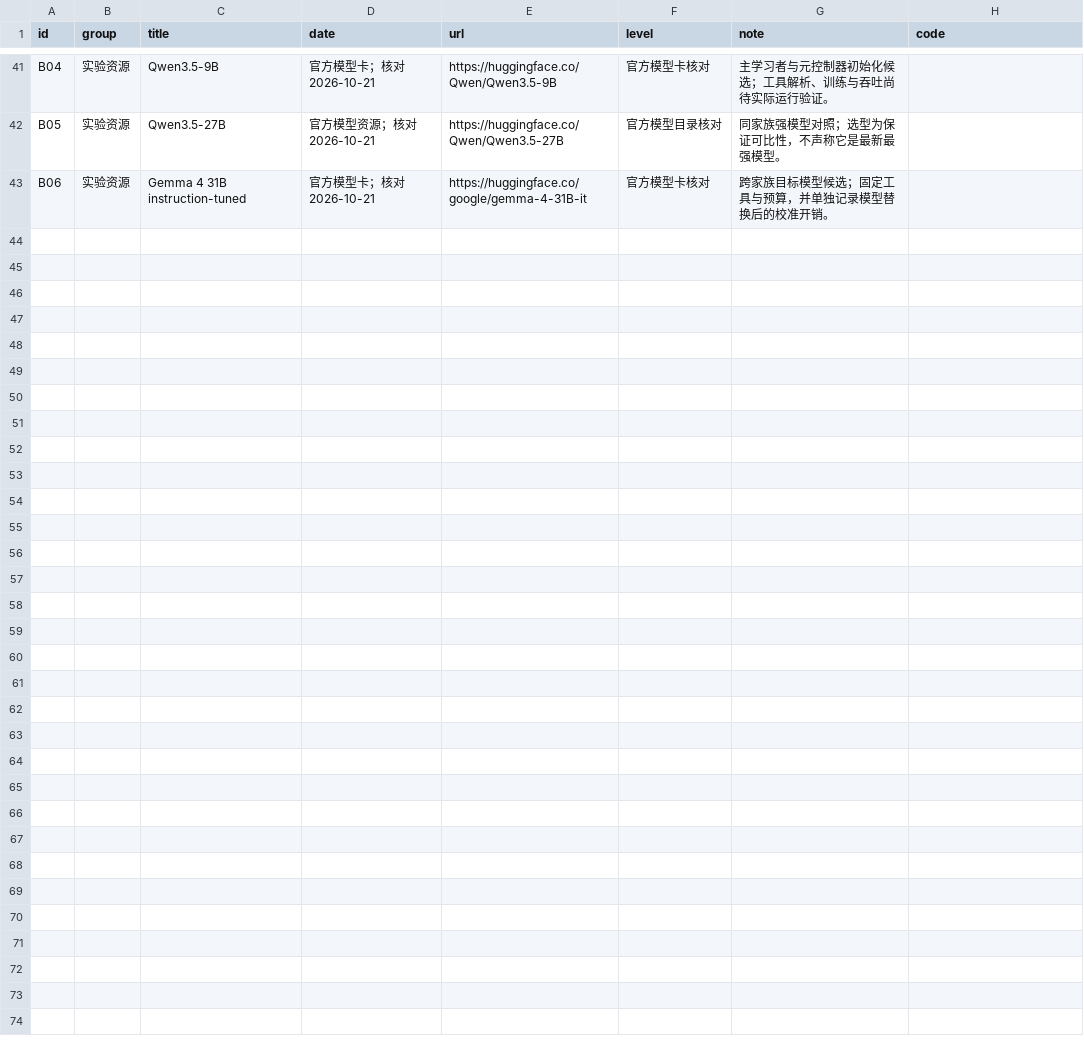
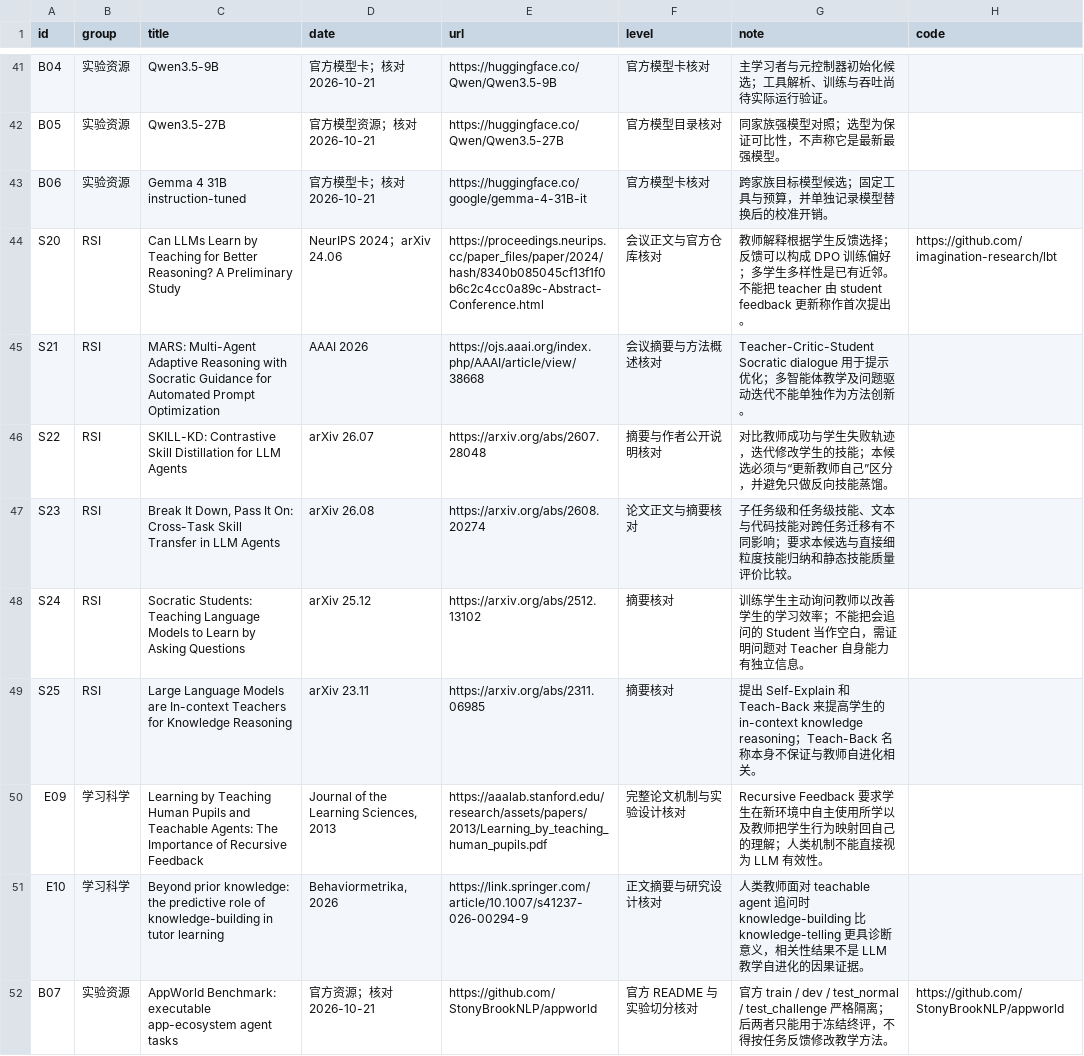
Before and after one commit to lightrain-a/agent-self-evolution-observatory, a TSV file: rsi/sources.tsv, drawn as a sheet; only a part is shown, gaps mark what is left out; the diff names each change by its address in the sheet, - before the commit and + after, or states it on an @@ line.

Commit message:
Design teaching-induced blindspot RSI mechanism and experimental protocol

```diff
--- a/rsi/sources.tsv
+++ b/rsi/sources.tsv
+row 44: S20 | RSI | Can LLMs Learn by Teaching for Better Reasoning? A Preliminary Study | NeurIPS 2024；arXiv 24.06 | https://proceedings.neurips.cc/paper_files/paper/2024/hash/8340b085045cf13f1f0b6c2c4cc0a89c-Abstract-Conference.html | 会议正文与官方仓库核对 | 教师解释根据学生反馈选择；反馈可以构成 DPO 训练偏好；多学生多样性是已有近邻。不能把 teacher 由 student feedback 更新称作首次提出。 | https://github.com/imagination-research/lbt
+row 45: S21 | RSI | MARS: Multi-Agent Adaptive Reasoning with Socratic Guidance for Automated Prompt Optimization | AAAI 2026 | https://ojs.aaai.org/index.php/AAAI/article/view/38668 | 会议摘要与方法概述核对 | Teacher-Critic-Student Socratic dialogue 用于提示优化；多智能体教学及问题驱动迭代不能单独作为方法创新。
+row 46: S22 | RSI | SKILL-KD: Contrastive Skill Distillation for LLM Agents | arXiv 26.07 | https://arxiv.org/abs/2607.28048 | 摘要与作者公开说明核对 | 对比教师成功与学生失败轨迹，迭代修改学生的技能；本候选必须与“更新教师自己”区分，并避免只做反向技能蒸馏。
+row 47: S23 | RSI | Break It Down, Pass It On: Cross-Task Skill Transfer in LLM Agents | arXiv 26.08 | https://arxiv.org/abs/2608.20274 | 论文正文与摘要核对 | 子任务级和任务级技能、文本与代码技能对跨任务迁移有不同影响；要求本候选与直接细粒度技能归纳和静态技能质量评价比较。
+row 48: S24 | RSI | Socratic Students: Teaching Language Models to Learn by Asking Questions | arXiv 25.12 | https://arxiv.org/abs/2512.13102 | 摘要核对 | 训练学生主动询问教师以改善学生的学习效率；不能把会追问的 Student 当作空白，需证明问题对 Teacher 自身能力有独立信息。
+row 49: S25 | RSI | Large Language Models are In-context Teachers for Knowledge Reasoning | arXiv 23.11 | https://arxiv.org/abs/2311.06985 | 摘要核对 | 提出 Self-Explain 和 Teach-Back 来提高学生的 in-context knowledge reasoning；Teach-Back 名称本身不保证与教师自进化相关。
+row 50: E09 | 学习科学 | Learning by Teaching Human Pupils and Teachable Agents: The Importance of Recursive Feedback | Journal of the Learning Sciences, 2013 | https://aaalab.stanford.edu/research/assets/papers/2013/Learning_by_teaching_human_pupils.pdf | 完整论文机制与实验设计核对 | Recursive Feedback 要求学生在新环境中自主使用所学以及教师把学生行为映射回自己的理解；人类机制不能直接视为 LLM 有效性。
+row 51: E10 | 学习科学 | Beyond prior knowledge: the predictive role of knowledge-building in tutor learning | Behaviormetrika, 2026 | https://link.springer.com/article/10.1007/s41237-026-00294-9 | 正文摘要与研究设计核对 | 人类教师面对 teachable agent 追问时 knowledge-building 比 knowledge-telling 更具诊断意义，相关性结果不是 LLM 教学自进化的因果证据。
+row 52: B07 | 实验资源 | AppWorld Benchmark: executable app-ecosystem agent tasks | 官方资源；核对 2026-10-21 | https://github.com/StonyBrookNLP/appworld | 官方 README 与实验切分核对 | 官方 train / dev / test_normal / test_challenge 严格隔离；后两者只能用于冻结终评，不得按任务反馈修改教学方法。 | https://github.com/StonyBrookNLP/appworld
```
Also changed, not shown: 24 other files.
